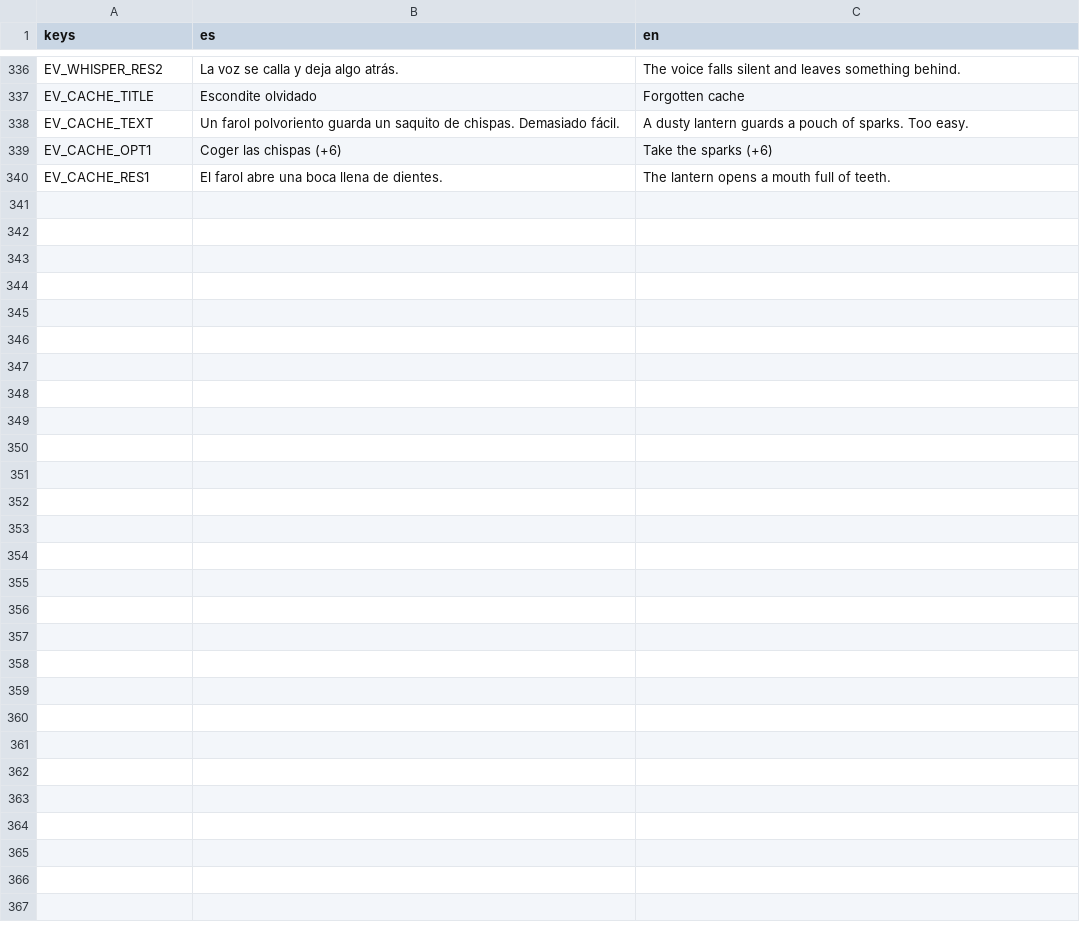
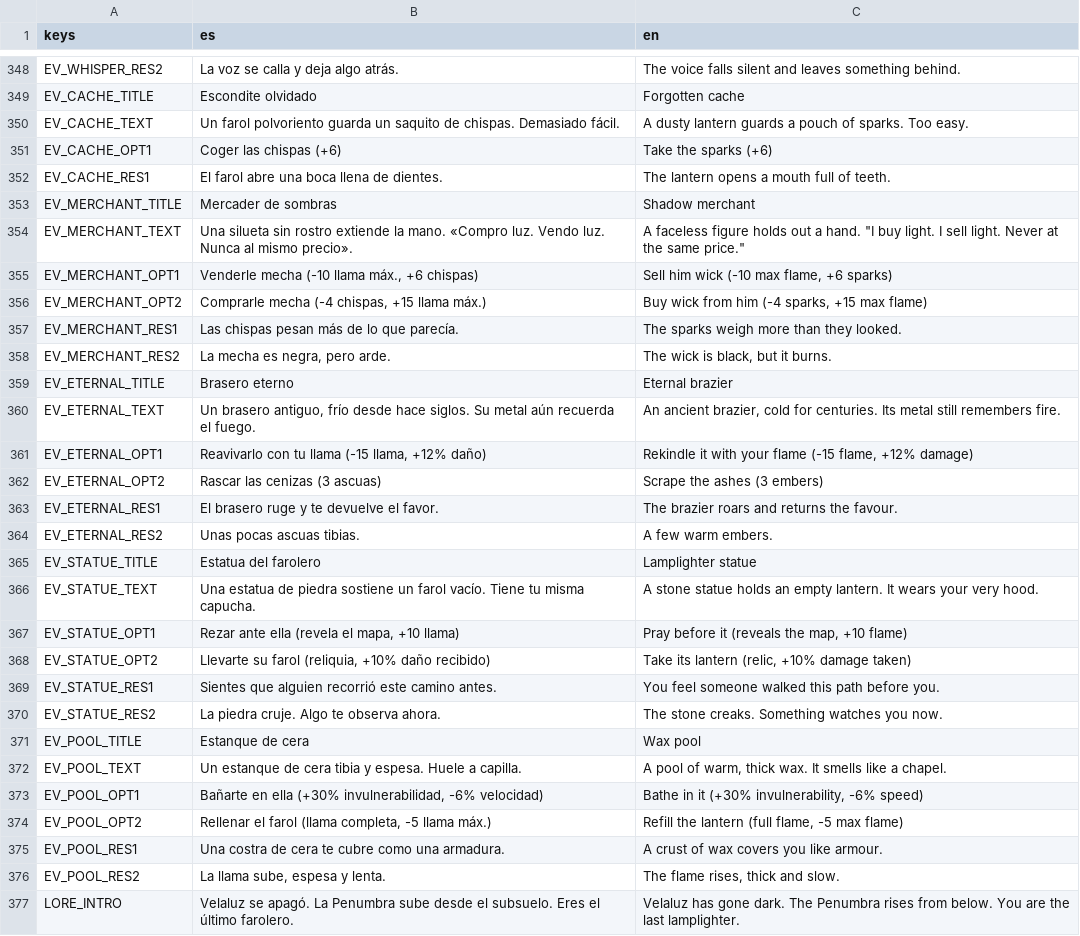
Before and after one commit to mopiux/newgame, a CSV file: i18n/strings.csv, drawn as a sheet; only a part is shown, gaps mark what is left out; the diff covers the shown part only; the diff names each change by its address in the sheet, - before the commit and + after, or states it on an @@ line.

```diff
--- a/i18n/strings.csv
+++ b/i18n/strings.csv
+row 353: EV_MERCHANT_TITLE | Mercader de sombras | Shadow merchant
+row 354: EV_MERCHANT_TEXT | Una silueta sin rostro extiende la mano. «Compro luz. Vendo luz. Nunca al mismo precio». | A faceless figure holds out a hand. "I buy light. I sell light. Never at the same price."
+row 355: EV_MERCHANT_OPT1 | Venderle mecha (-10 llama máx., +6 chispas) | Sell him wick (-10 max flame, +6 sparks)
+row 356: EV_MERCHANT_OPT2 | Comprarle mecha (-4 chispas, +15 llama máx.) | Buy wick from him (-4 sparks, +15 max flame)
+row 357: EV_MERCHANT_RES1 | Las chispas pesan más de lo que parecía. | The sparks weigh more than they looked.
+row 358: EV_MERCHANT_RES2 | La mecha es negra, pero arde. | The wick is black, but it burns.
+row 359: EV_ETERNAL_TITLE | Brasero eterno | Eternal brazier
+row 360: EV_ETERNAL_TEXT | Un brasero antiguo, frío desde hace siglos. Su metal aún recuerda el fuego. | An ancient brazier, cold for centuries. Its metal still remembers fire.
+row 361: EV_ETERNAL_OPT1 | Reavivarlo con tu llama (-15 llama, +12% daño) | Rekindle it with your flame (-15 flame, +12% damage)
+row 362: EV_ETERNAL_OPT2 | Rascar las cenizas (3 ascuas) | Scrape the ashes (3 embers)
+row 363: EV_ETERNAL_RES1 | El brasero ruge y te devuelve el favor. | The brazier roars and returns the favour.
+row 364: EV_ETERNAL_RES2 | Unas pocas ascuas tibias. | A few warm embers.
+row 365: EV_STATUE_TITLE | Estatua del farolero | Lamplighter statue
+row 366: EV_STATUE_TEXT | Una estatua de piedra sostiene un farol vacío. Tiene tu misma capucha. | A stone statue holds an empty lantern. It wears your very hood.
+row 367: EV_STATUE_OPT1 | Rezar ante ella (revela el mapa, +10 llama) | Pray before it (reveals the map, +10 flame)
+row 368: EV_STATUE_OPT2 | Llevarte su farol (reliquia, +10% daño recibido) | Take its lantern (relic, +10% damage taken)
+row 369: EV_STATUE_RES1 | Sientes que alguien recorrió este camino antes. | You feel someone walked this path before you.
+row 370: EV_STATUE_RES2 | La piedra cruje. Algo te observa ahora. | The stone creaks. Something watches you now.
+row 371: EV_POOL_TITLE | Estanque de cera | Wax pool
+row 372: EV_POOL_TEXT | Un estanque de cera tibia y espesa. Huele a capilla. | A pool of warm, thick wax. It smells like a chapel.
+row 373: EV_POOL_OPT1 | Bañarte en ella (+30% invulnerabilidad, -6% velocidad) | Bathe in it (+30% invulnerability, -6% speed)
+row 374: EV_POOL_OPT2 | Rellenar el farol (llama completa, -5 llama máx.) | Refill the lantern (full flame, -5 max flame)
+row 375: EV_POOL_RES1 | Una costra de cera te cubre como una armadura. | A crust of wax covers you like armour.
+row 376: EV_POOL_RES2 | La llama sube, espesa y lenta. | The flame rises, thick and slow.
+row 377: LORE_INTRO | Velaluz se apagó. La Penumbra sube desde el subsuelo. Eres el último farolero. | Velaluz has gone dark. The Penumbra rises from below. You are the last lamplighter.
```
Also changed, not shown: 12 added rows elsewhere in this file, 6 other files.
